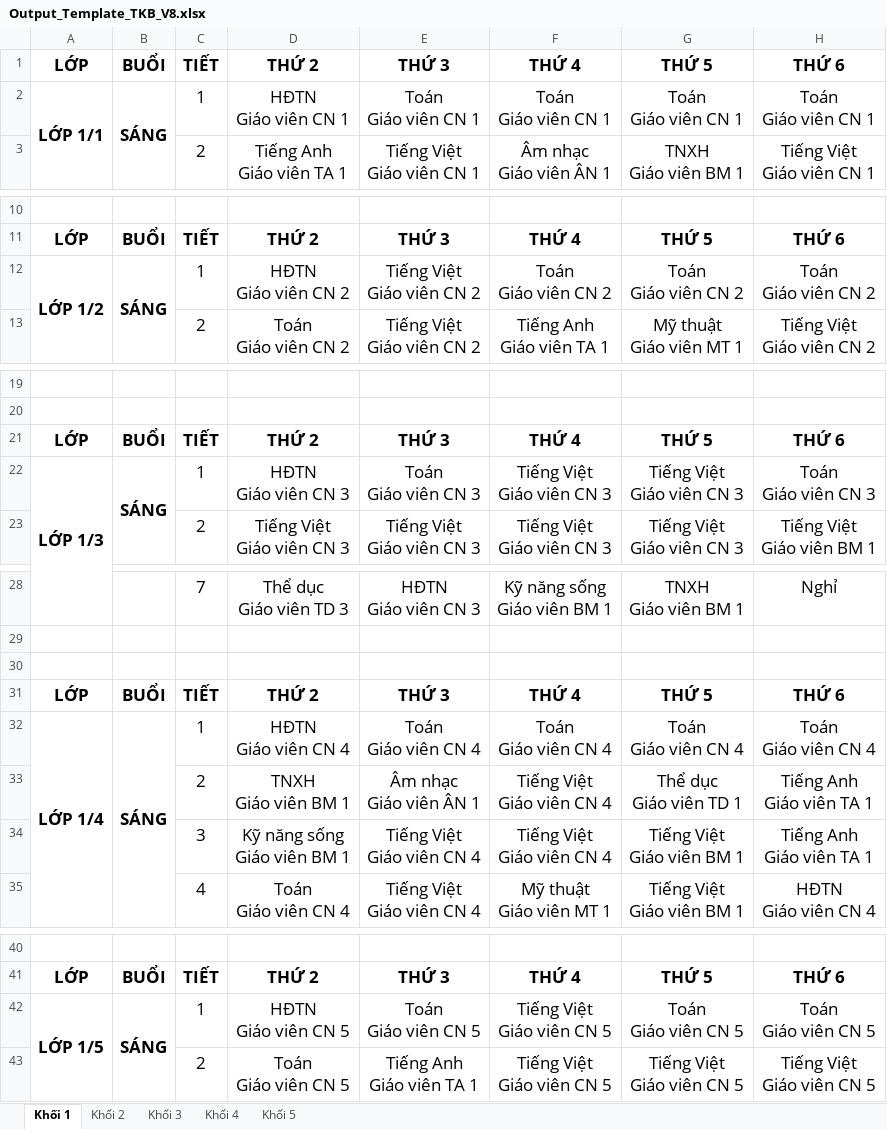
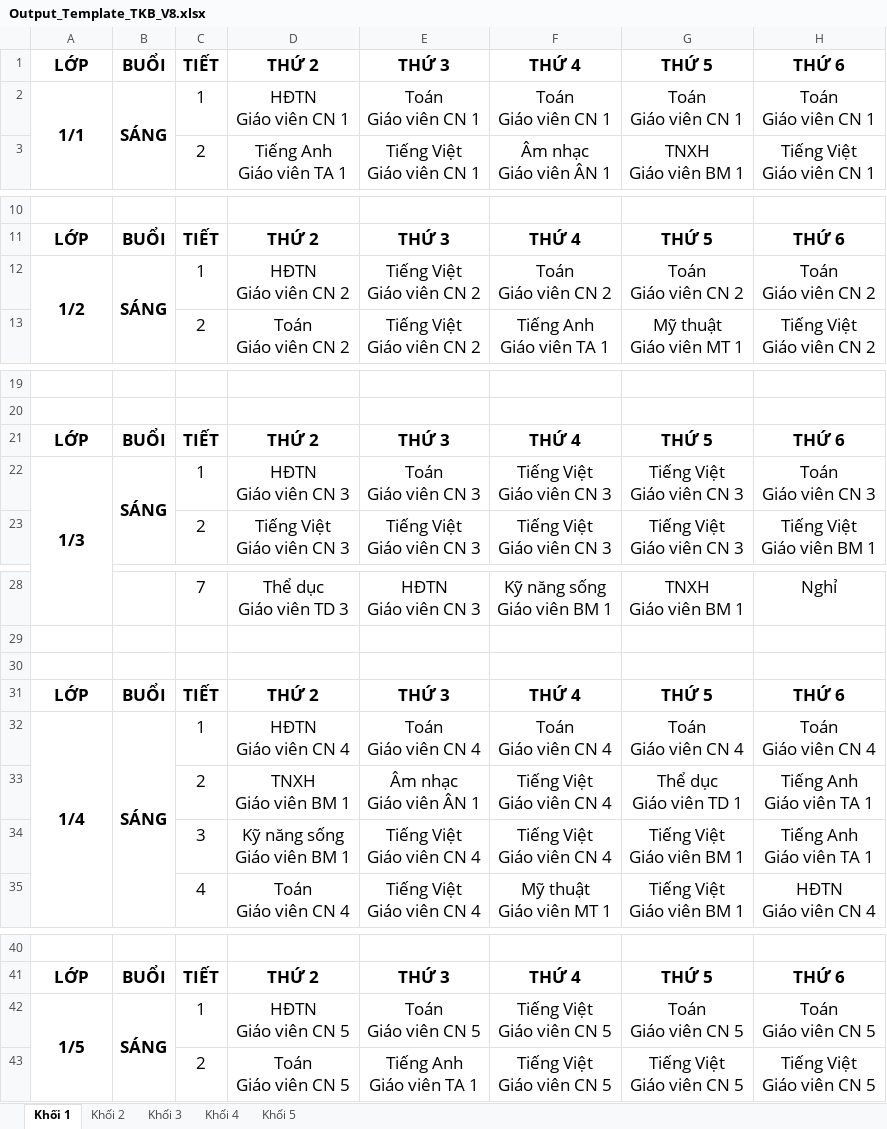
Before and after one commit to Maingochoanglong/TKB, an Excel workbook: data/Output_Template_TKB_V8.xlsx, sheet Khối 1, drawn as a sheet; only a part is shown, gaps mark what is left out; values as stored, in another font and other column widths than the file's, no borders; the diff covers the shown part only; the diff names each change by its address in the sheet, - before the commit and + after, or states it on an @@ line.

```diff
--- a/data/Output_Template_TKB_V8.xlsx (sheet Khối 1)
+++ b/data/Output_Template_TKB_V8.xlsx (sheet Khối 1)
-A2: LỚP 1/1
+A2: 1/1
-A12: LỚP 1/2
+A12: 1/2
-A22: LỚP 1/3
+A22: 1/3
-A32: LỚP 1/4
+A32: 1/4
-A42: LỚP 1/5
+A42: 1/5
```
Also changed, not shown: 1 edited cell elsewhere in this sheet, sheet Khối 3, sheet Khối 2, sheet Khối 4, sheet Khối 5, data/Output_Template_Thong_Ke_V8.xlsx.
